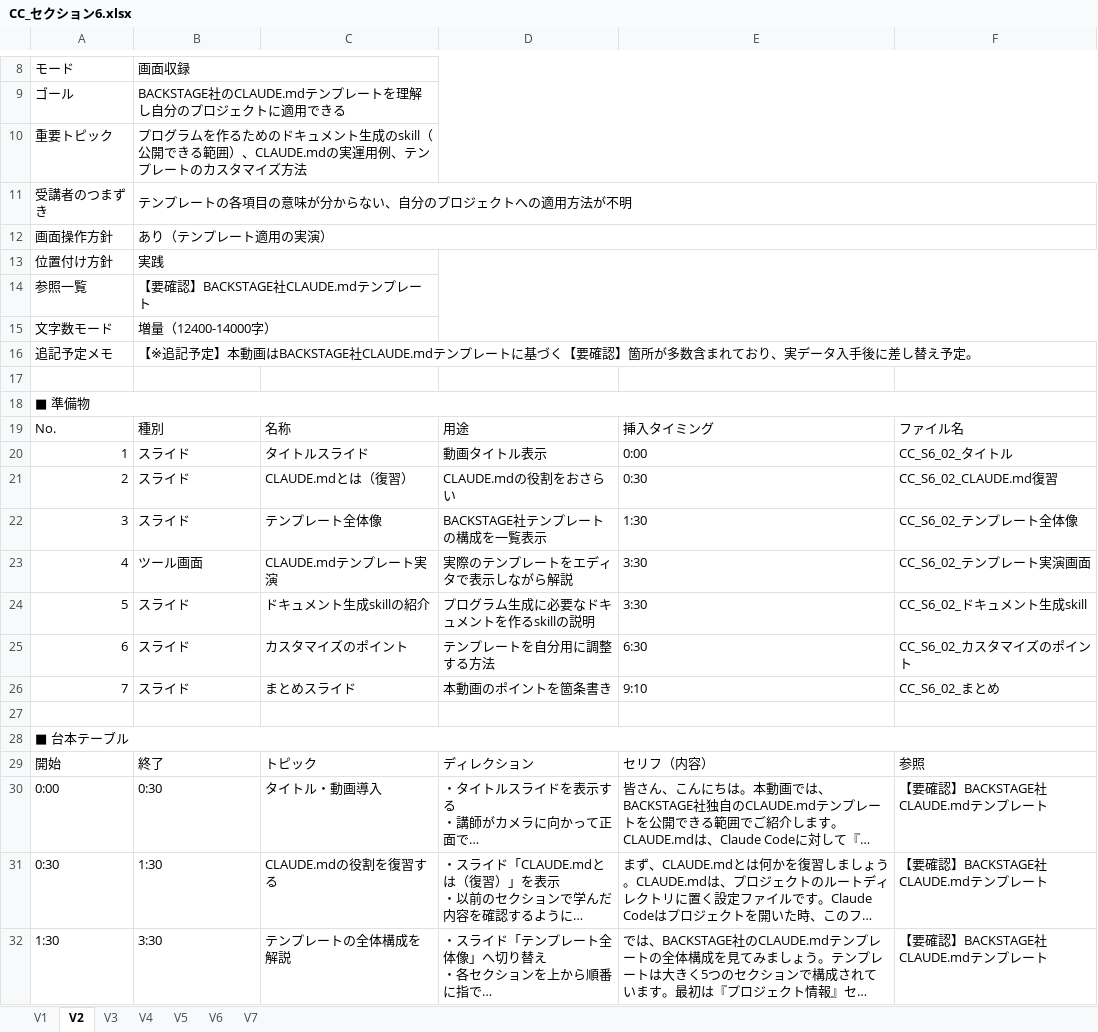
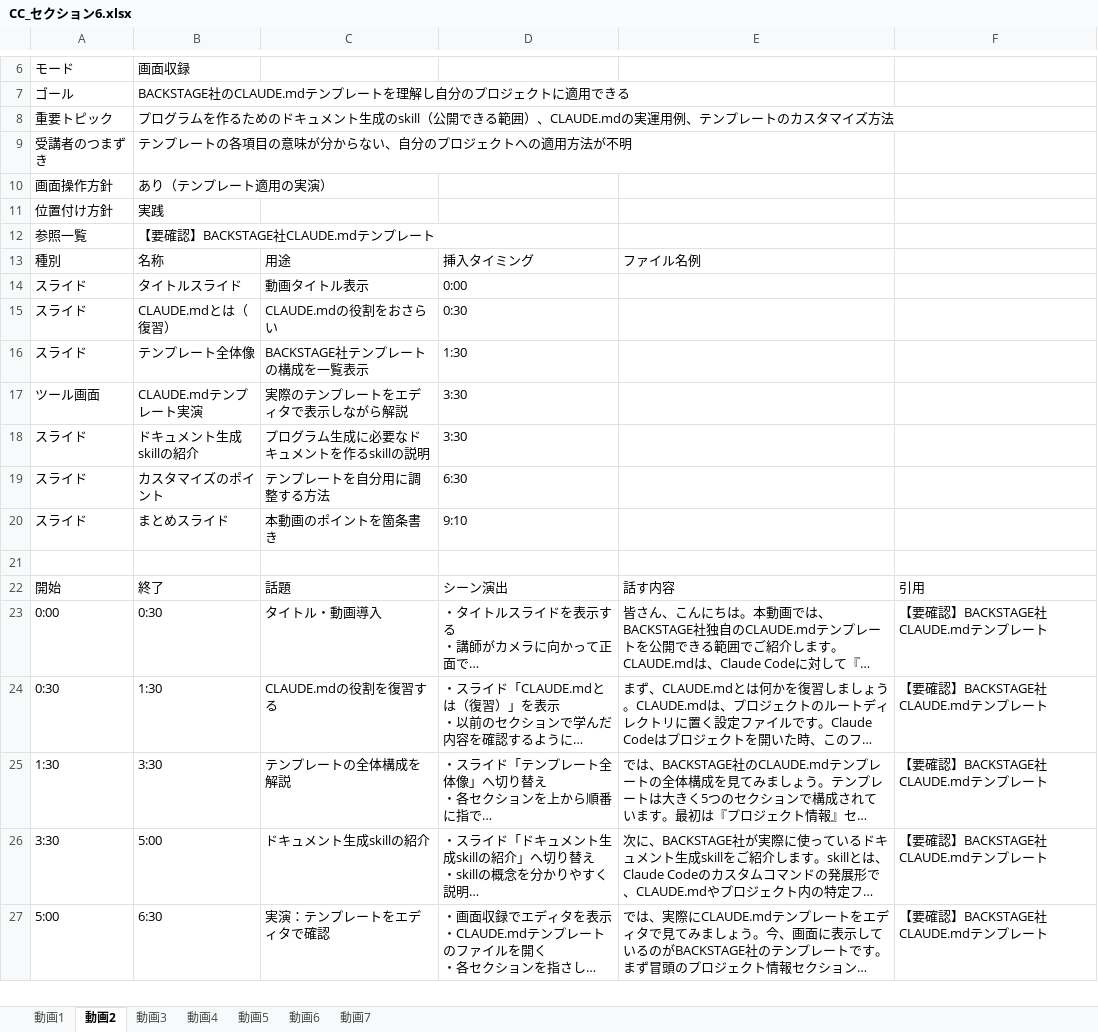
Before and after one commit to TakuyaTsuchiya/claude-learning, an Excel workbook: gems-outputs/CC_セクション6.xlsx, sheet 動画2, drawn as a sheet; only a part is shown, gaps mark what is left out; the shorter side is filled out with more unchanged rows; long unchanged cells end in …; values as stored, in another font and other column widths than the file's, no cell formats; removed rows and columns are numbered as before the commit, all else as after; the diff covers the shown part only; the diff names each change by its address in the sheet, - before the commit and + after, or states it on an @@ line.

```diff
--- a/gems-outputs/CC_セクション6.xlsx (sheet 動画2)
+++ b/gems-outputs/CC_セクション6.xlsx (sheet 動画2)
-sheet tab: V1
+sheet tab: 動画1
-sheet tab: V2
+sheet tab: 動画2
-sheet tab: V3
+sheet tab: 動画3
-sheet tab: V4
+sheet tab: 動画4
-sheet tab: V5
+sheet tab: 動画5
-sheet tab: V6
+sheet tab: 動画6
-sheet tab: V7
+sheet tab: 動画7
-B8:C8 merged
-B9:C9 merged
-B10:C10 merged
-B11:F11 merged
-B12:F12 merged
-B13:C13 merged
-B14:C14 merged
-row 15: 文字数モード | 増量（12400-14000字）
-row 16: 追記予定メモ | 【※追記予定】本動画はBACKSTAGE社CLAUDE.mdテンプレートに基づく【要確認】箇所が多数含まれており、実データ入手後に差し替え予定。
+row 13: 種別 | 名称 | 用途 | 挿入タイミング | ファイル名例
+row 14: スライド | タイトルスライド | 動画タイトル表示 | 0:00
+row 15: スライド | CLAUDE.mdとは（復習） | CLAUDE.mdの役割をおさらい | 0:30
+row 16: スライド | テンプレート全体像 | BACKSTAGE社テンプレートの構成を一覧表示 | 1:30
+row 17: ツール画面 | CLAUDE.mdテンプレート実演 | 実際のテンプレートをエディタで表示しながら解説 | 3:30
+row 18: スライド | ドキュメント生成skillの紹介 | プログラム生成に必要なドキュメントを作るskillの説明 | 3:30
+row 19: スライド | カスタマイズのポイント | テンプレートを自分用に調整する方法 | 6:30
+row 20: スライド | まとめスライド | 本動画のポイントを箇条書き | 9:10
-row 18: ■ 準備物
-row 19: No. | 種別 | 名称 | 用途 | 挿入タイミング | ファイル名
-row 20: 1 | スライド | タイトルスライド | 動画タイトル表示 | 0:00 | CC_S6_02_タイトル
-row 21: 2 | スライド | CLAUDE.mdとは（復習） | CLAUDE.mdの役割をおさらい | 0:30 | CC_S6_02_CLAUDE.md復習
-row 22: 3 | スライド | テンプレート全体像 | BACKSTAGE社テンプレートの構成を一覧表示 | 1:30 | CC_S6_02_テンプレート全体像
-row 23: 4 | ツール画面 | CLAUDE.mdテンプレート実演 | 実際のテンプレートをエディタで表示しながら解説 | 3:30 | CC_S6_02_テンプレート実演画面
-row 24: 5 | スライド | ドキュメント生成skillの紹介 | プログラム生成に必要なドキュメントを作るskillの説明 | 3:30 | CC_S6_02_ドキュメント生成skill
-row 25: 6 | スライド | カスタマイズのポイント | テンプレートを自分用に調整する方法 | 6:30 | CC_S6_02_カスタマイズのポイント
-row 26: 7 | スライド | まとめスライド | 本動画のポイントを箇条書き | 9:10 | CC_S6_02_まとめ
-row 27: (empty)
-row 28: ■ 台本テーブル
-C22: トピック
+C22: 話題
-D22: ディレクション
+D22: シーン演出
-E22: セリフ（内容）
+E22: 話す内容
-F22: 参照
+F22: 引用
```
Also changed, not shown: 9 added rows, 12 removed rows and merged cells elsewhere in this sheet, sheet 動画5, sheet 動画6, sheet 動画3, sheet 動画1, sheet 動画4, sheet 動画7, cell formats, gems-outputs/CC_セクション3.xlsx, gems-outputs/CC_セクション4.xlsx, 1 other file.
